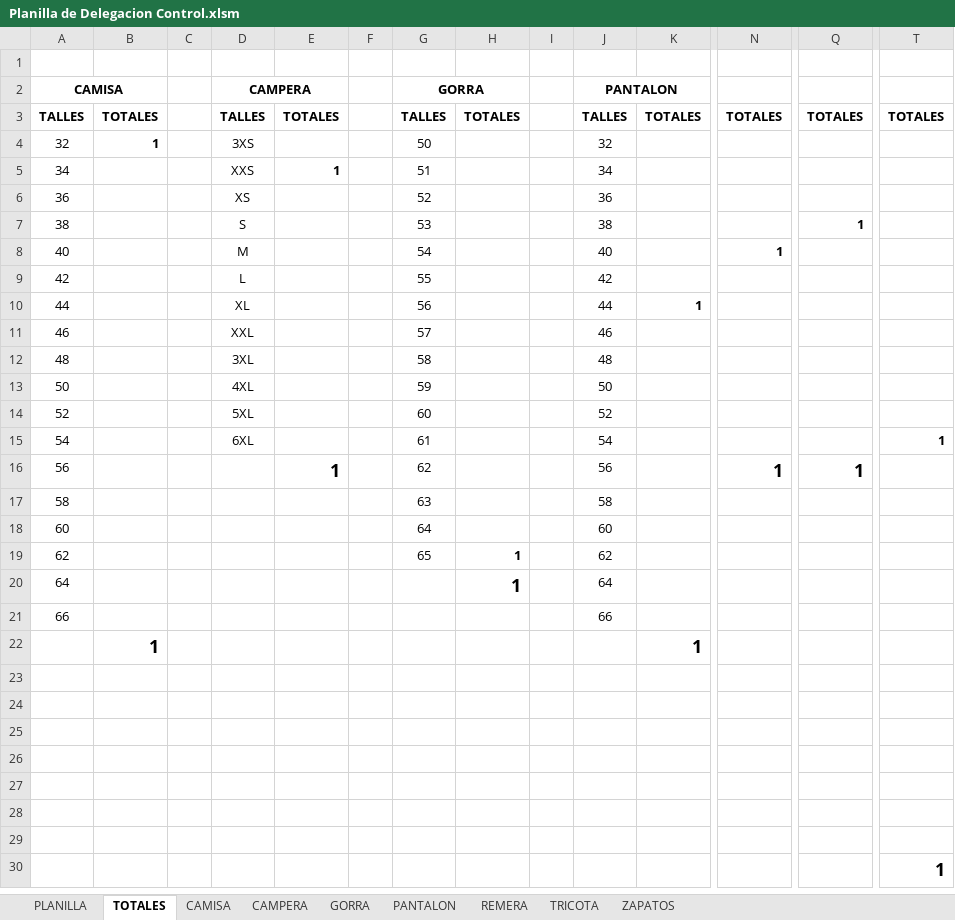
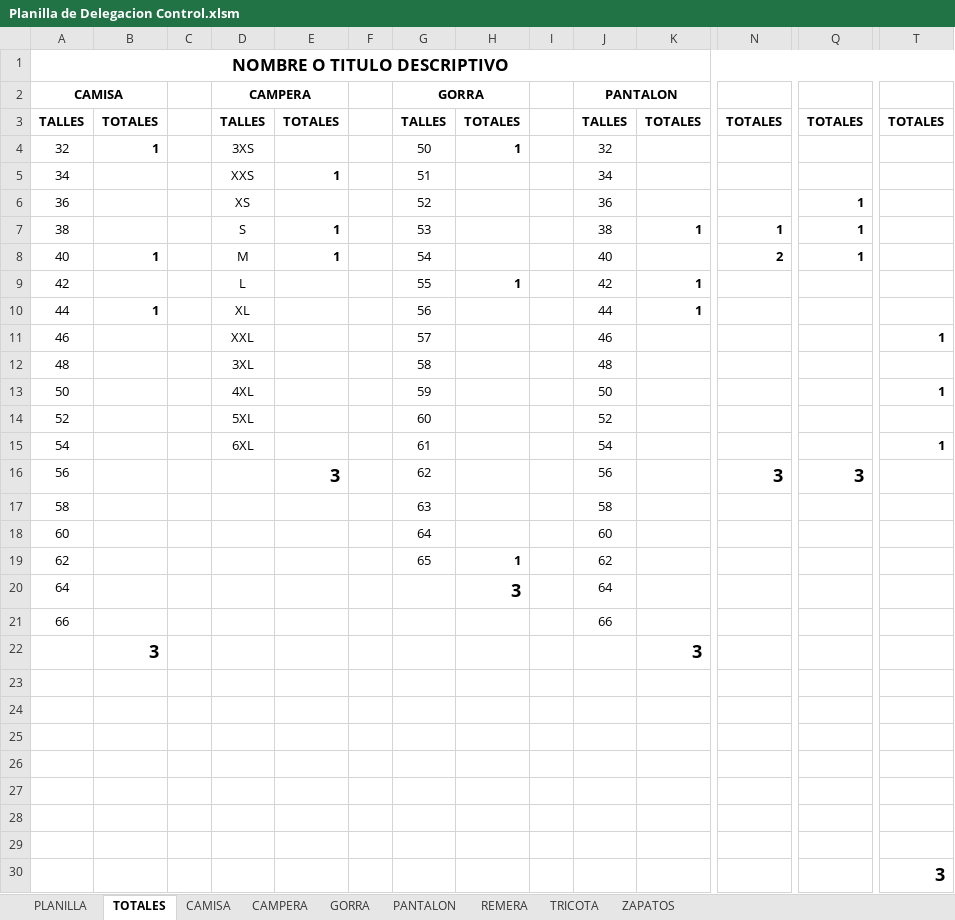
Before and after one commit to edgardoraul/archivos_bat, an Excel workbook: Planilla de Delegacion Control.xlsm, sheet TOTALES, drawn as a sheet; only a part is shown, gaps mark what is left out; values as stored, in another font and other column widths than the file's, no borders; removed rows and columns are numbered as before the commit, all else as after; rows hold the shown columns only; the diff names each change by its address in the sheet, - before the commit and + after, or states it on an @@ line.

```diff
--- a/Planilla de Delegacion Control.xlsm (sheet TOTALES)
+++ b/Planilla de Delegacion Control.xlsm (sheet TOTALES)
-A1 (CAMISA): (empty)
+A1 (CAMISA): NOMBRE O TITULO DESCRIPTIVO
+A1:T1 merged
-H4: (empty)
+H4: 1
-Q6: (empty)
+Q6: 1
-E7:E8: (empty)
+E7:E8: 1
-K7: (empty)
+K7: 1
-N7: (empty)
+N7: 1
-B8: (empty)
+B8: 1
-N8: 1
+N8: 2
-Q8: (empty)
+Q8: 1
-H9: (empty)
+H9: 1
-K9: (empty)
+K9: 1
-B10: (empty)
+B10: 1
-T11: (empty)
+T11: 1
-T13: (empty)
+T13: 1
-E16: 1
+E16: 3
-N16: 1
+N16: 3
-Q16: 1
+Q16: 3
-H20: 1
+H20: 3
-row 22:  | 1 |  |  |  |  |  |  |  |  | 1
+row 22:  | 3 |  |  |  |  |  |  |  |  | 3
-T30: 1
+T30: 3
```
Also changed, not shown: sheet PLANILLA, sheet CAMPERA, sheet TRICOTA, sheet REMERA, sheet GORRA, sheet CAMISA, 2 more sheets.
